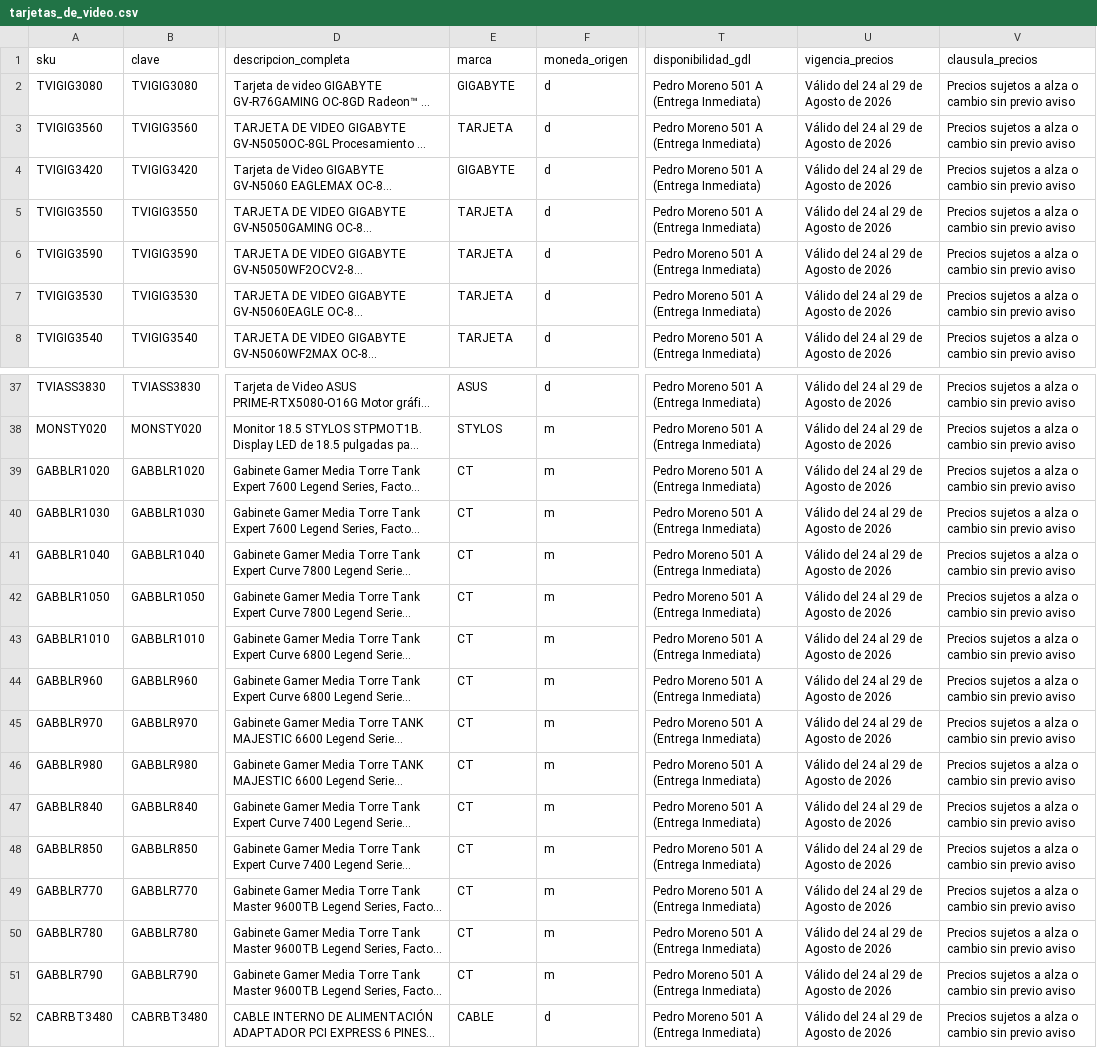
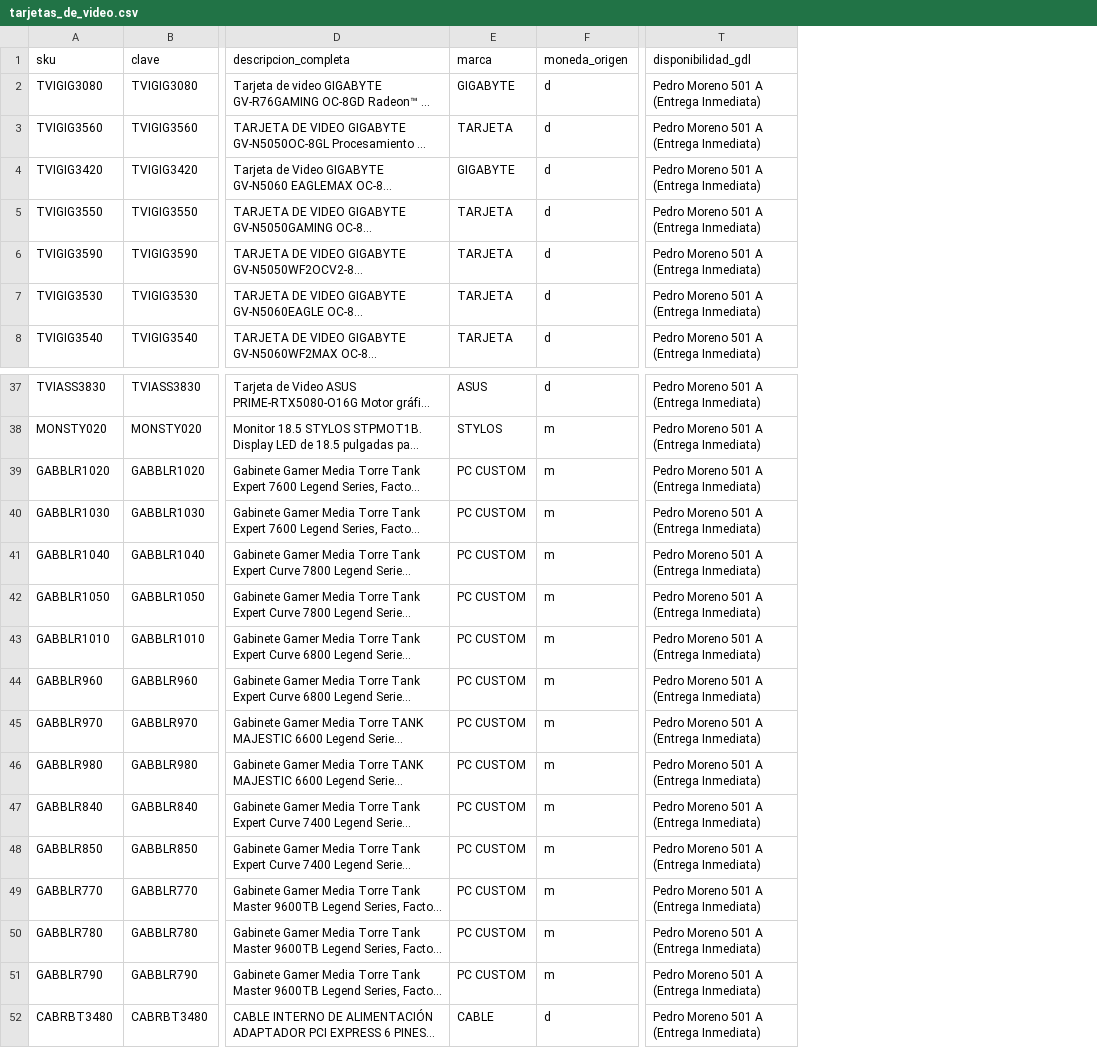
Before and after one commit to iaworldcenter-creator/pc-custom-lab, a CSV file: data/categorias/tarjetas_de_video.csv, drawn as a sheet; only a part is shown, gaps mark what is left out; long unchanged cells end in …; the diff names each change by its address in the sheet, - before the commit and + after, or states it on an @@ line.

```diff
--- a/data/categorias/tarjetas_de_video.csv
+++ b/data/categorias/tarjetas_de_video.csv
-column U (vigencia_precios), rows 2-8: all Válido del 24 al 29 de Agosto de 2026; rows 37-52: all Válido del 24 al 29 de Agosto de 2026
-column V (clausula_precios), rows 2-8: all Precios sujetos a alza o cambio sin previo aviso; rows 37-52: all Precios sujetos a alza o cambio sin previo aviso
-E39:E51 (marca): CT
+E39:E51 (marca): PC CUSTOM
```
Also changed, not shown: data/categorias/all_in_one.csv, data/categorias/linea_blanca.csv, 47 other files.
